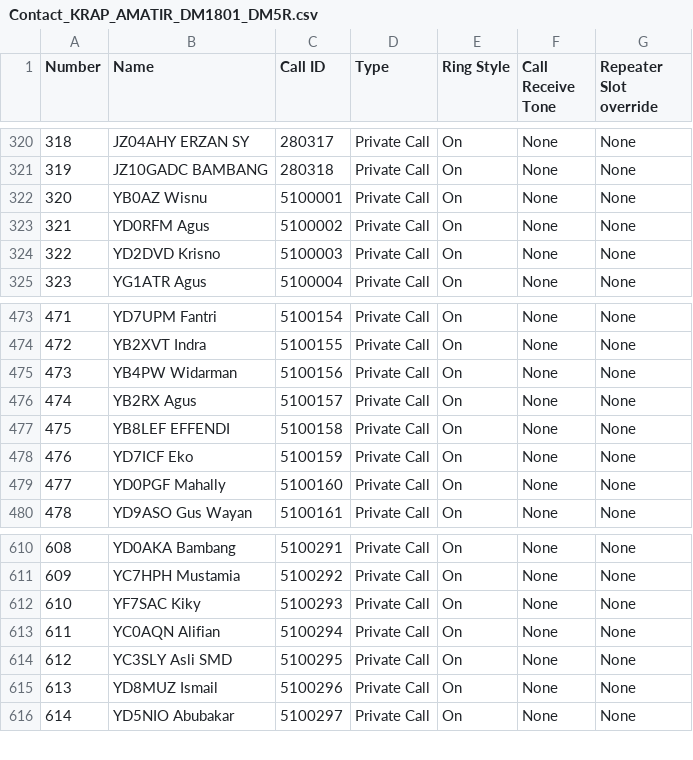
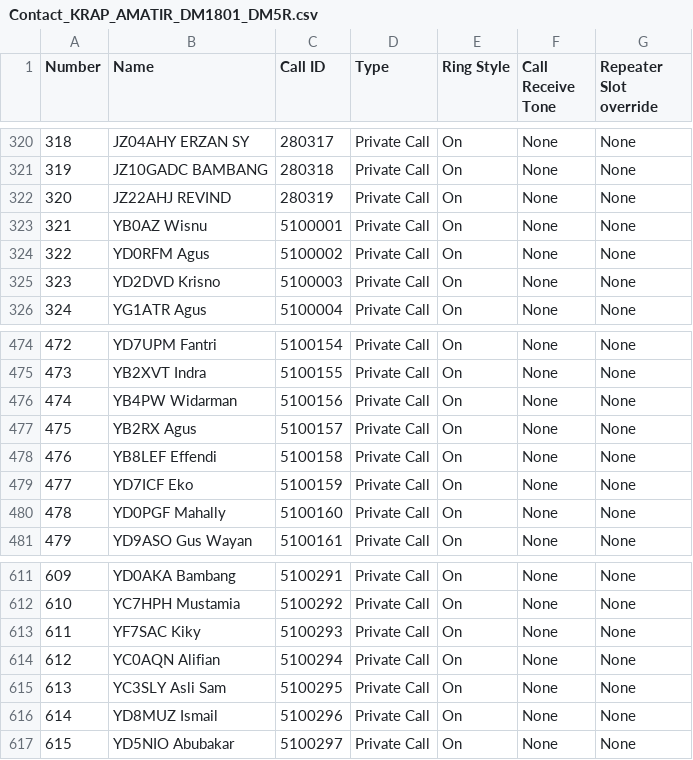
Before and after one commit to arisroesman/DMR, a CSV file: Contact_KRAP_AMATIR_DM1801_DM5R.csv, drawn as a sheet; only a part is shown, gaps mark what is left out; addresses are those after the commit; the diff names each change by its address in the sheet, - before the commit and + after, or states it on an @@ line.

```diff
--- a/Contact_KRAP_AMATIR_DM1801_DM5R.csv
+++ b/Contact_KRAP_AMATIR_DM1801_DM5R.csv
+row 322: 320 | JZ22AHJ REVIND | 280319 | Private Call | On | None | None
@@ column A (Number) renumbered from row 323 down @@
-B478 (Name): YB8LEF EFFENDI
+B478 (Name): YB8LEF Effendi
-B615 (Name): YC3SLY Asli SMD
+B615 (Name): YC3SLY Asli Sam
```
Also changed, not shown: 1 other file.
